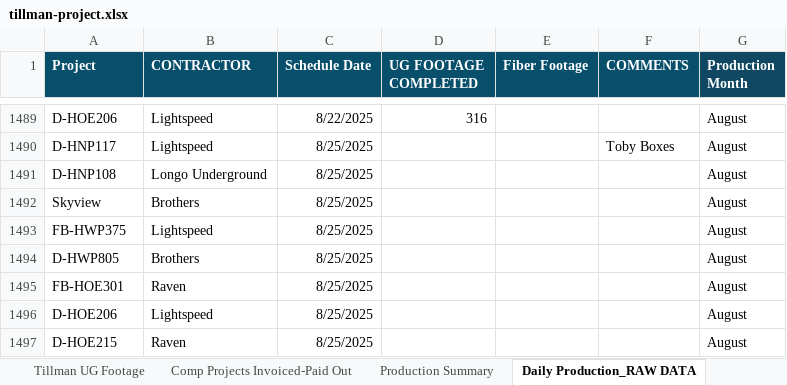
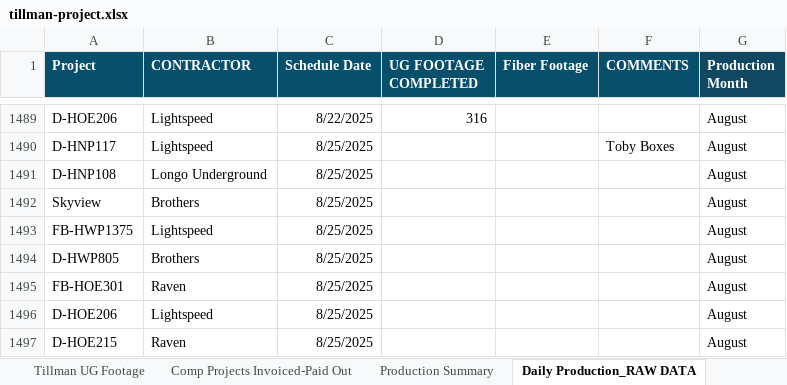
Before and after one commit to JCKraus1/Tillman-Dashboard, an Excel workbook: tillman-project.xlsx, sheet Daily Production_RAW DATA, drawn as a sheet; only a part is shown, gaps mark what is left out; values as stored, in another font and other column widths than the file's, no borders; the diff names each change by its address in the sheet, - before the commit and + after, or states it on an @@ line.

Commit message:
Automated update every 30 minutes

```diff
--- a/tillman-project.xlsx (sheet Daily Production_RAW DATA)
+++ b/tillman-project.xlsx (sheet Daily Production_RAW DATA)
-A1493 (Project): FB-HWP375
+A1493 (Project): FB-HWP1375
```
